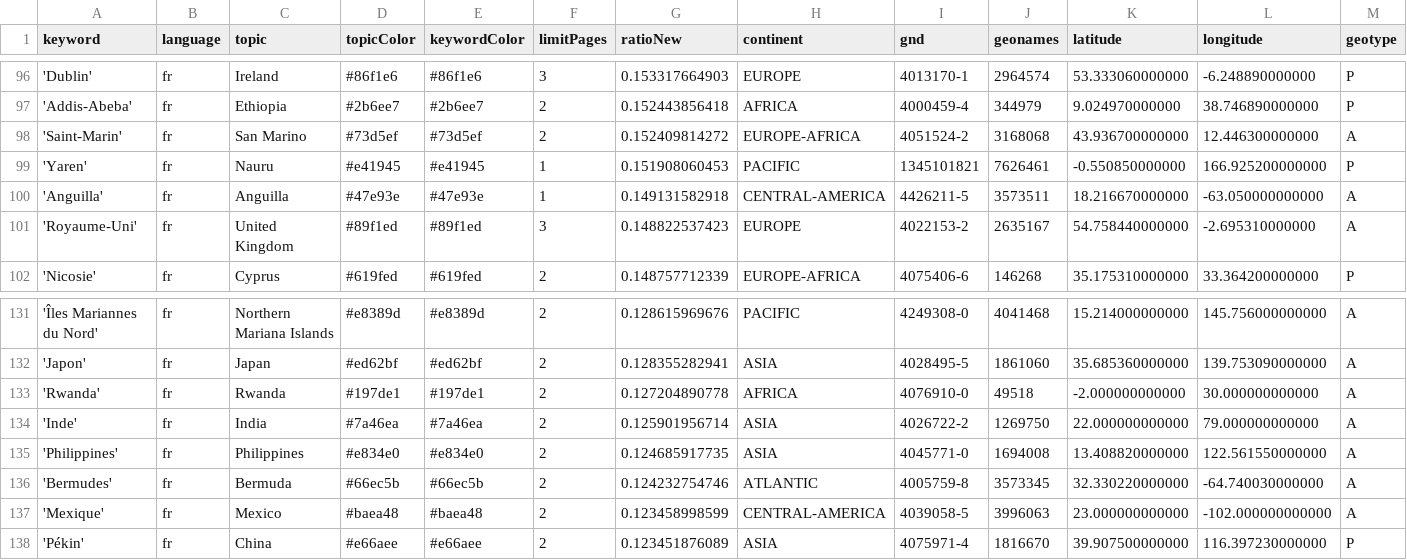
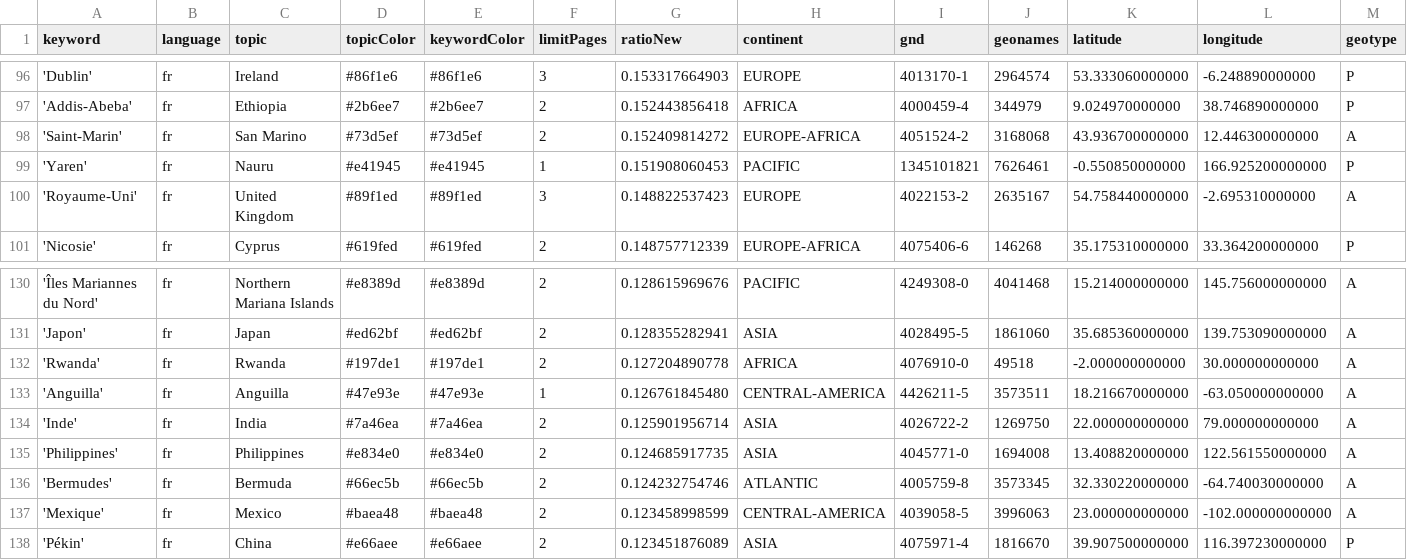
Before and after one commit to mizilett-news/emplacementChuchoter, a CSV file: keywords.csv, drawn as a sheet; only a part is shown, gaps mark what is left out; removed rows and columns are numbered as before the commit, all else as after; rows hold the shown columns only; the diff names each change by its address in the sheet, - before the commit and + after, or states it on an @@ line.

Commit message:
Commit from GitHub Actions (harvest:0.0)

```diff
--- a/keywords.csv
+++ b/keywords.csv
-row 100: 'Anguilla' | fr | Anguilla | #47e93e | #47e93e | 1 | 0.149131582918 | CENTRAL-AMERICA | 4426211-5 | 3573511 | 18.216670000000 | -63.050000000000 | A
+row 133: 'Anguilla' | fr | Anguilla | #47e93e | #47e93e | 1 | 0.126761845480 | CENTRAL-AMERICA | 4426211-5 | 3573511 | 18.216670000000 | -63.050000000000 | A
```
